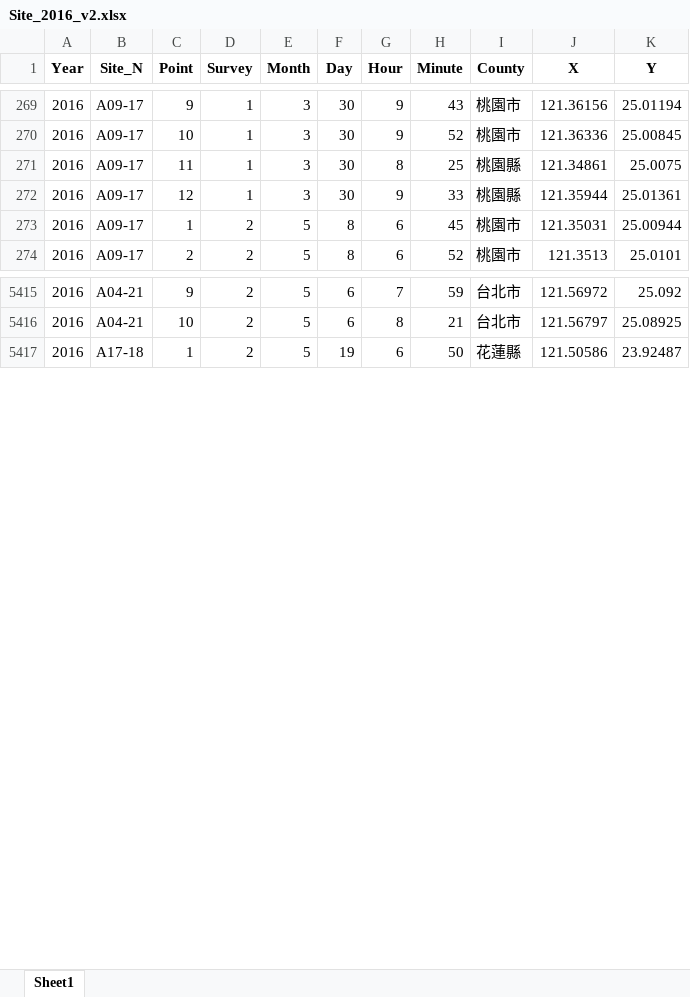
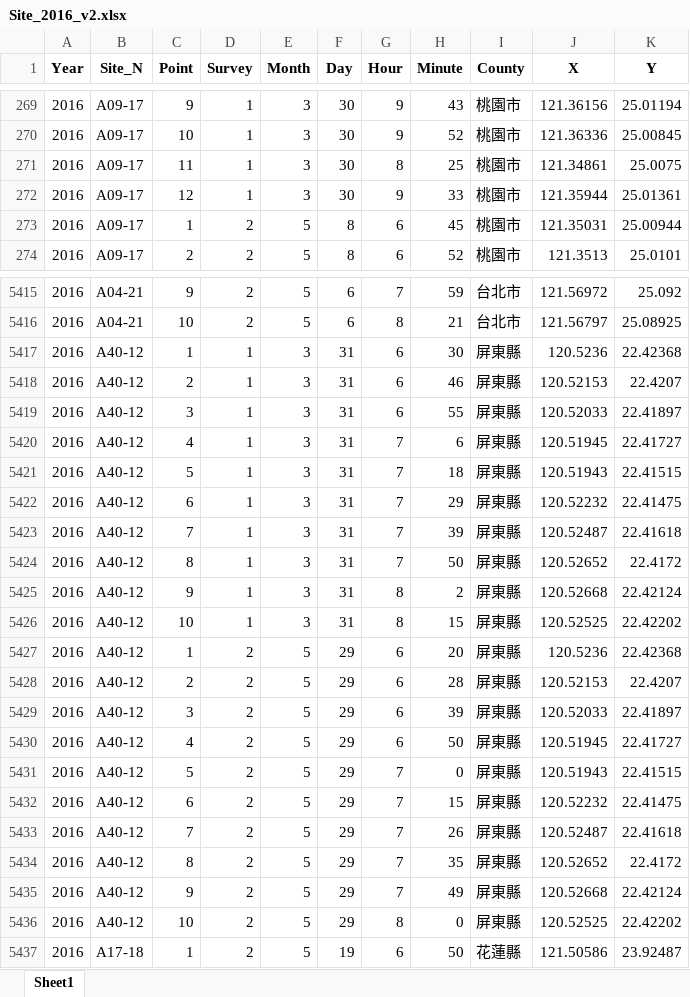
Before and after one commit to wetinhsu/Macaca-population-trend, an Excel workbook: data/clean/Site/Site_2016_v2.xlsx, sheet Sheet1, drawn as a sheet; only a part is shown, gaps mark what is left out; values as stored, in another font and other column widths than the file's, no borders; the diff covers the shown part only; the diff names each change by its address in the sheet, - before the commit and + after, or states it on an @@ line.

```diff
--- a/data/clean/Site/Site_2016_v2.xlsx (sheet Sheet1)
+++ b/data/clean/Site/Site_2016_v2.xlsx (sheet Sheet1)
-I271:I272 (County): 桃園縣
+I271:I272 (County): 桃園市
+row 5417: 2016 | A40-12 | 1 | 1 | 3 | 31 | 6 | 30 | 屏東縣 | 120.5236 | 22.42368
+row 5418: 2016 | A40-12 | 2 | 1 | 3 | 31 | 6 | 46 | 屏東縣 | 120.52153 | 22.4207
+row 5419: 2016 | A40-12 | 3 | 1 | 3 | 31 | 6 | 55 | 屏東縣 | 120.52033 | 22.41897
+row 5420: 2016 | A40-12 | 4 | 1 | 3 | 31 | 7 | 6 | 屏東縣 | 120.51945 | 22.41727
+row 5421: 2016 | A40-12 | 5 | 1 | 3 | 31 | 7 | 18 | 屏東縣 | 120.51943 | 22.41515
+row 5422: 2016 | A40-12 | 6 | 1 | 3 | 31 | 7 | 29 | 屏東縣 | 120.52232 | 22.41475
+row 5423: 2016 | A40-12 | 7 | 1 | 3 | 31 | 7 | 39 | 屏東縣 | 120.52487 | 22.41618
+row 5424: 2016 | A40-12 | 8 | 1 | 3 | 31 | 7 | 50 | 屏東縣 | 120.52652 | 22.4172
+row 5425: 2016 | A40-12 | 9 | 1 | 3 | 31 | 8 | 2 | 屏東縣 | 120.52668 | 22.42124
+row 5426: 2016 | A40-12 | 10 | 1 | 3 | 31 | 8 | 15 | 屏東縣 | 120.52525 | 22.42202
+row 5427: 2016 | A40-12 | 1 | 2 | 5 | 29 | 6 | 20 | 屏東縣 | 120.5236 | 22.42368
+row 5428: 2016 | A40-12 | 2 | 2 | 5 | 29 | 6 | 28 | 屏東縣 | 120.52153 | 22.4207
+row 5429: 2016 | A40-12 | 3 | 2 | 5 | 29 | 6 | 39 | 屏東縣 | 120.52033 | 22.41897
+row 5430: 2016 | A40-12 | 4 | 2 | 5 | 29 | 6 | 50 | 屏東縣 | 120.51945 | 22.41727
+row 5431: 2016 | A40-12 | 5 | 2 | 5 | 29 | 7 | 0 | 屏東縣 | 120.51943 | 22.41515
+row 5432: 2016 | A40-12 | 6 | 2 | 5 | 29 | 7 | 15 | 屏東縣 | 120.52232 | 22.41475
+row 5433: 2016 | A40-12 | 7 | 2 | 5 | 29 | 7 | 26 | 屏東縣 | 120.52487 | 22.41618
+row 5434: 2016 | A40-12 | 8 | 2 | 5 | 29 | 7 | 35 | 屏東縣 | 120.52652 | 22.4172
+row 5435: 2016 | A40-12 | 9 | 2 | 5 | 29 | 7 | 49 | 屏東縣 | 120.52668 | 22.42124
+row 5436: 2016 | A40-12 | 10 | 2 | 5 | 29 | 8 | 0 | 屏東縣 | 120.52525 | 22.42202
```
Also changed, not shown: 8 added rows and 2 edited cells elsewhere in this sheet, data/clean/Site/Site_2015_v2.xlsx, data/clean/Site/Site_2017_v2.xlsx, 12 other files.
